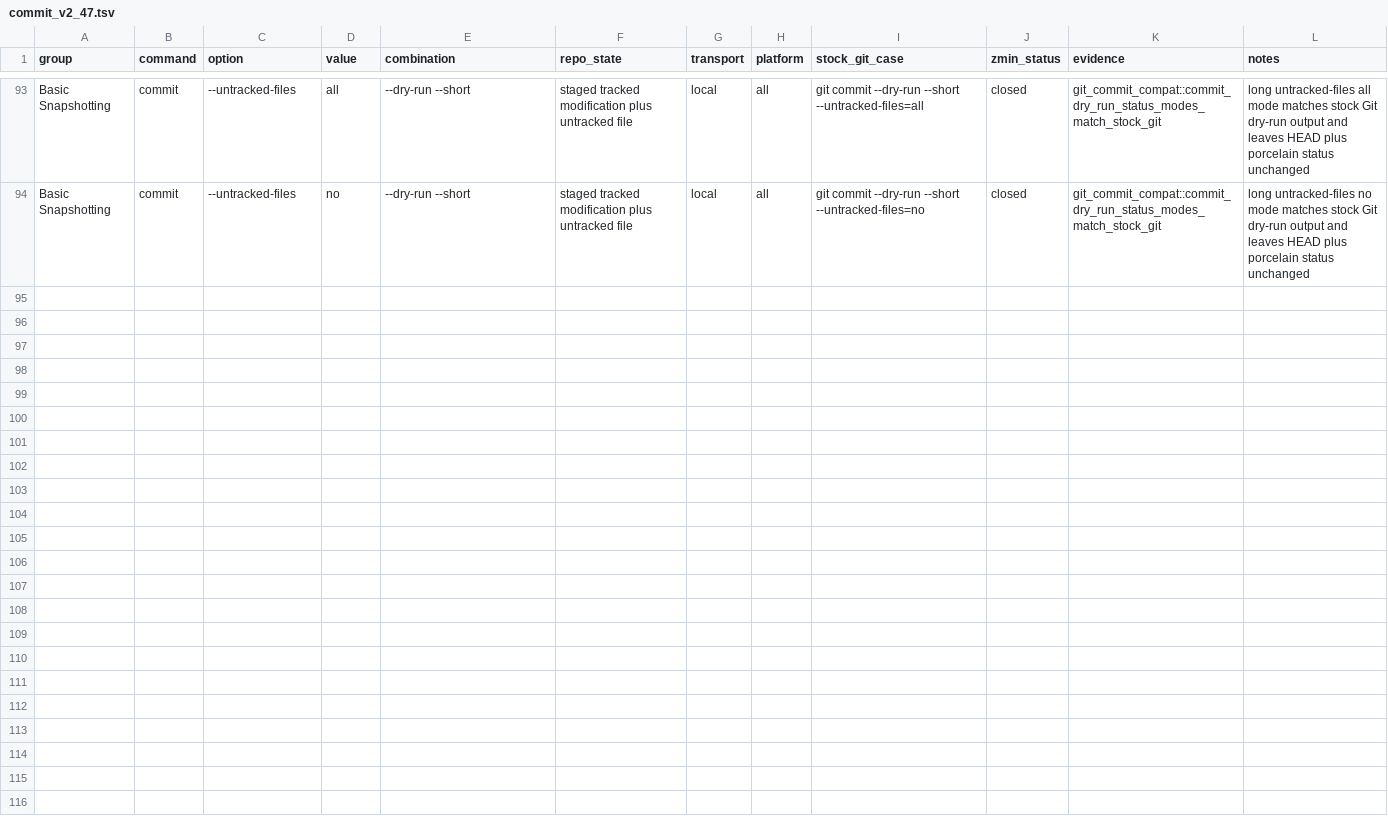
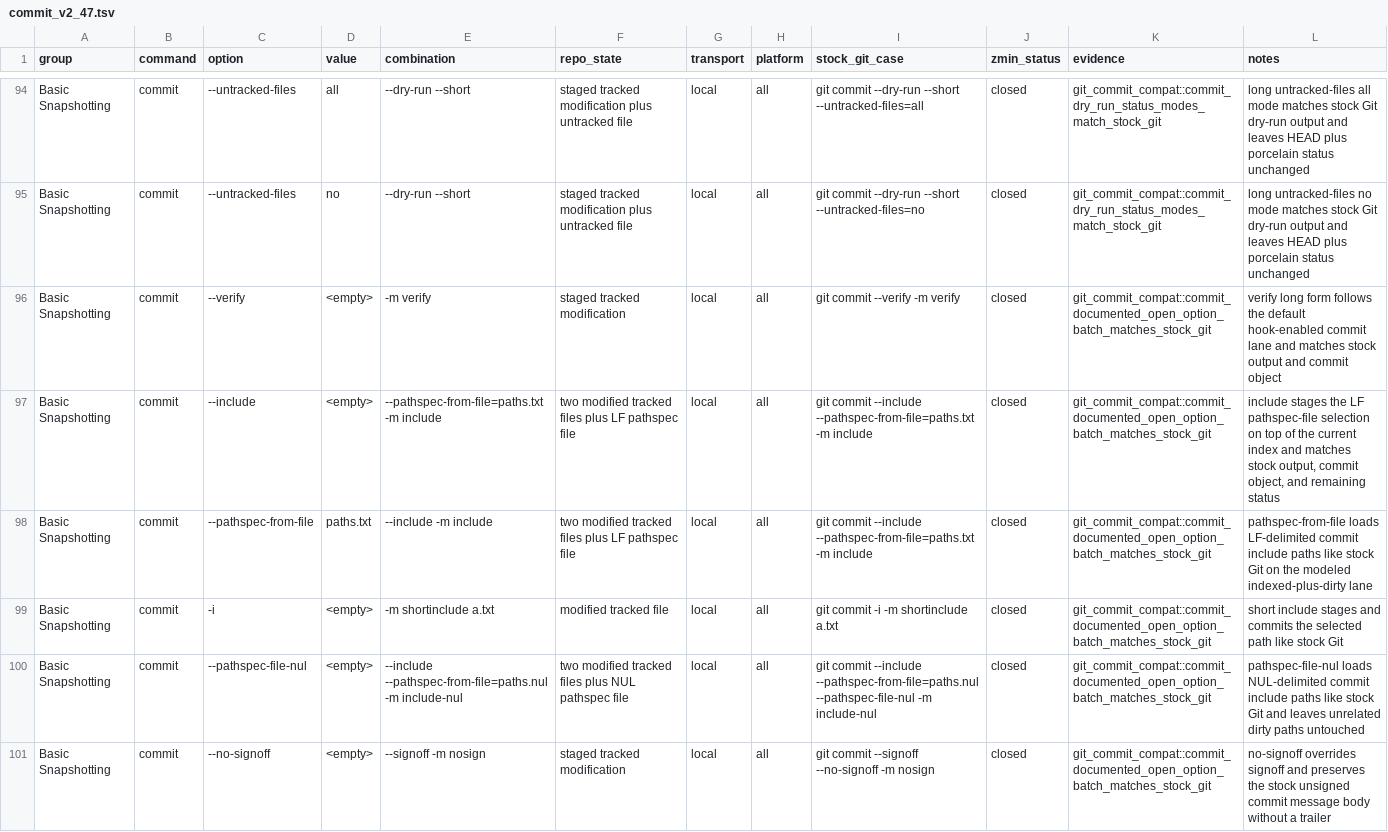
Before and after one commit to dschewchenko/zmin, a TSV file: docs/cli/matrices/commit_v2_47.tsv, drawn as a sheet; only a part is shown, gaps mark what is left out; the diff covers the shown part only.

Commit message:
fix: close commit documented option surface batch

```diff
--- a/docs/cli/matrices/commit_v2_47.tsv
+++ b/docs/cli/matrices/commit_v2_47.tsv
@@ -94 +95,7 @@ Basic Snapshotting	commit	--untracked-files	all	--dry-run --short	staged tracked
 Basic Snapshotting	commit	--untracked-files	no	--dry-run --short	staged tracked modification plus untracked file	local	all	git commit --dry-run --short --untracked-files=no	closed	git_commit_compat::commit_dry_run_status_modes_match_stock_git	long untracked-files no mode matches stock Git dry-run output and leaves HEAD plus porcelain status unchanged
+Basic Snapshotting	commit	--verify	<empty>	-m verify	staged tracked modification	local	all	git commit --verify -m verify	closed	git_commit_compat::commit_documented_open_option_batch_matches_stock_git	verify long form follows the default hook-enabled commit lane and matches stock output and commit object
+Basic Snapshotting	commit	--include	<empty>	--pathspec-from-file=paths.txt -m include	two modified tracked files plus LF pathspec file	local	all	git commit --include --pathspec-from-file=paths.txt -m include	closed	git_commit_compat::commit_documented_open_option_batch_matches_stock_git	include stages the LF pathspec-file selection on top of the current index and matches stock output, commit object, and remaining status
+Basic Snapshotting	commit	--pathspec-from-file	paths.txt	--include -m include	two modified tracked files plus LF pathspec file	local	all	git commit --include --pathspec-from-file=paths.txt -m include	closed	git_commit_compat::commit_documented_open_option_batch_matches_stock_git	pathspec-from-file loads LF-delimited commit include paths like stock Git on the modeled indexed-plus-dirty lane
+Basic Snapshotting	commit	-i	<empty>	-m shortinclude a.txt	modified tracked file	local	all	git commit -i -m shortinclude a.txt	closed	git_commit_compat::commit_documented_open_option_batch_matches_stock_git	short include stages and commits the selected path like stock Git
+Basic Snapshotting	commit	--pathspec-file-nul	<empty>	--include --pathspec-from-file=paths.nul -m include-nul	two modified tracked files plus NUL pathspec file	local	all	git commit --include --pathspec-from-file=paths.nul --pathspec-file-nul -m include-nul	closed	git_commit_compat::commit_documented_open_option_batch_matches_stock_git	pathspec-file-nul loads NUL-delimited commit include paths like stock Git and leaves unrelated dirty paths untouched
+Basic Snapshotting	commit	--no-signoff	<empty>	--signoff -m nosign	staged tracked modification	local	all	git commit --signoff --no-signoff -m nosign	closed	git_commit_compat::commit_documented_open_option_batch_matches_stock_git	no-signoff overrides signoff and preserves the stock unsigned commit message body without a trailer
```
Also changed, not shown: 6 added rows elsewhere in this file, docs/cli/census/command_progress.tsv, docs/cli/census/hard_fail_scan.tsv, 13 other files.
